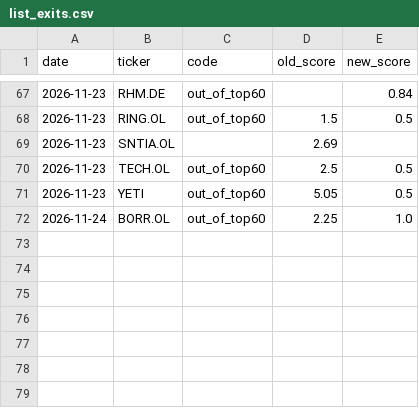
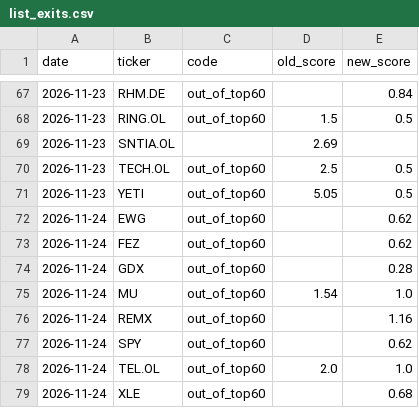
Before and after one commit to Feelwet/signal-tool, a CSV file: logs/list_exits.csv, drawn as a sheet; only a part is shown, gaps mark what is left out.

```diff
--- a/logs/list_exits.csv
+++ b/logs/list_exits.csv
@@ -71,2 +71,9 @@ date,ticker,code,old_score,new_score
 2026-11-23,YETI,out_of_top60,5.05,0.5
-2026-11-24,BORR.OL,out_of_top60,2.25,1.0
+2026-11-24,EWG,out_of_top60,,0.62
+2026-11-24,FEZ,out_of_top60,,0.62
+2026-11-24,GDX,out_of_top60,,0.28
+2026-11-24,MU,out_of_top60,1.54,1.0
+2026-11-24,REMX,out_of_top60,,1.16
+2026-11-24,SPY,out_of_top60,,0.62
+2026-11-24,TEL.OL,out_of_top60,2.0,1.0
+2026-11-24,XLE,out_of_top60,,0.68
```
Also changed, not shown: logs/categories.csv, logs/entry_prices.csv, 12 other files.
